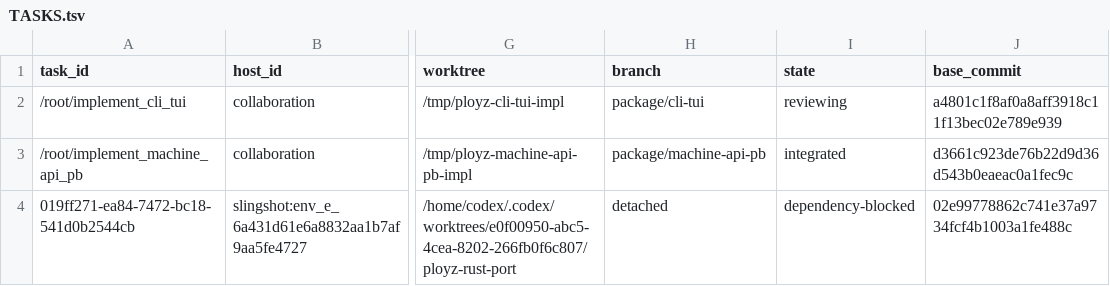
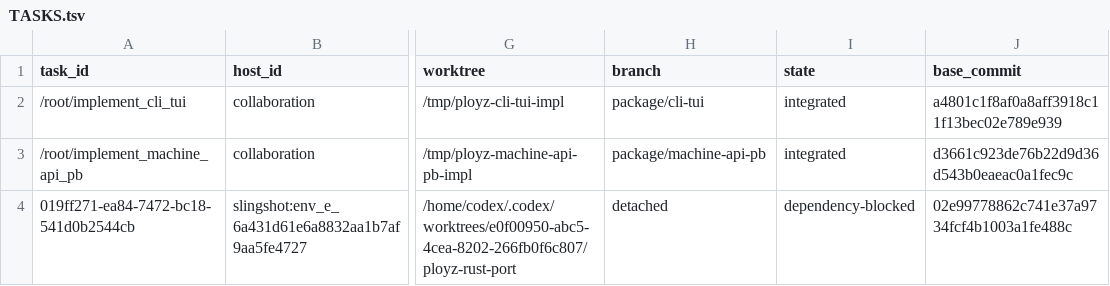
Before and after one commit to getployz/ployz-rust-port, a TSV file: migration/TASKS.tsv, drawn as a sheet; only a part is shown, gaps mark what is left out; the diff names each change by its address in the sheet, - before the commit and + after, or states it on an @@ line.

```diff
--- a/migration/TASKS.tsv
+++ b/migration/TASKS.tsv
-I2 (state): reviewing
+I2 (state): integrated
```
Also changed, not shown: migration/PACKAGES.tsv.
